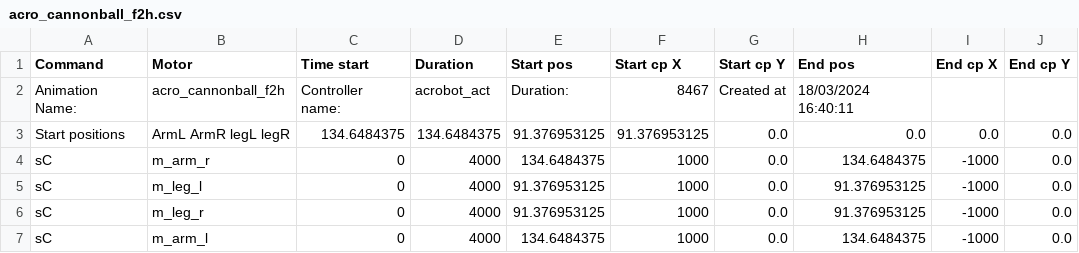
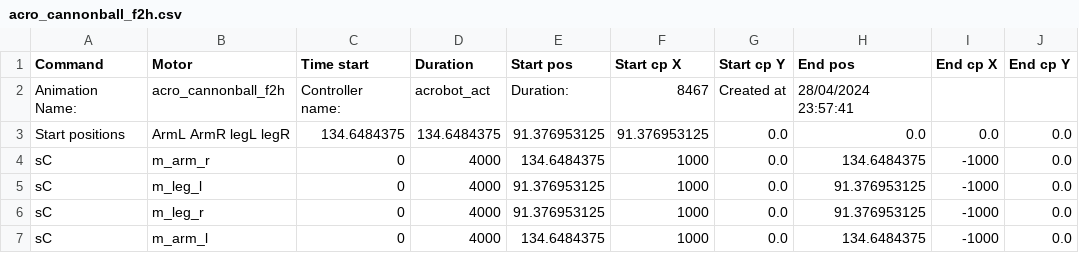
Before and after one commit to hapiel/Acrobot, a CSV file: choreography/moves/acro_cannonball_f2h.csv, drawn as a sheet; only a part is shown.

```diff
--- a/choreography/moves/acro_cannonball_f2h.csv
+++ b/choreography/moves/acro_cannonball_f2h.csv
@@ -1,3 +1,3 @@
 Command,Motor,Time start,Duration,Start pos,Start cp X,Start cp Y,End pos,End cp X,End cp Y
-Animation Name:,acro_cannonball_f2h,Controller name:,acrobot_act,Duration:,8467,Created at,18/03/2024 16:40:11,,
+Animation Name:,acro_cannonball_f2h,Controller name:,acrobot_act,Duration:,8467,Created at,28/04/2024 23:57:41,,
 Start positions,ArmL ArmR legL legR,134.6484375,134.6484375,91.376953125,91.376953125,0.0,0.0,0.0,0.0
```
Also changed, not shown: choreography/moves/acro_contra_rolldown.csv, choreography/moves/acro_curbet.csv, 49 other files.
